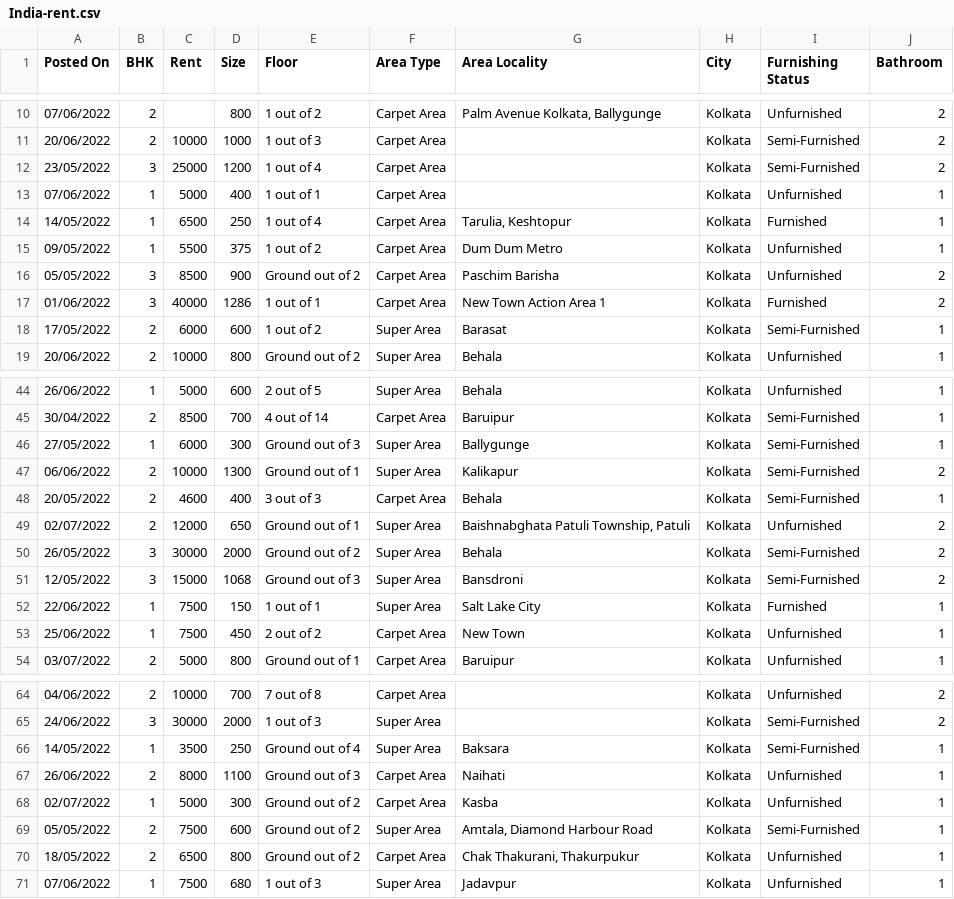
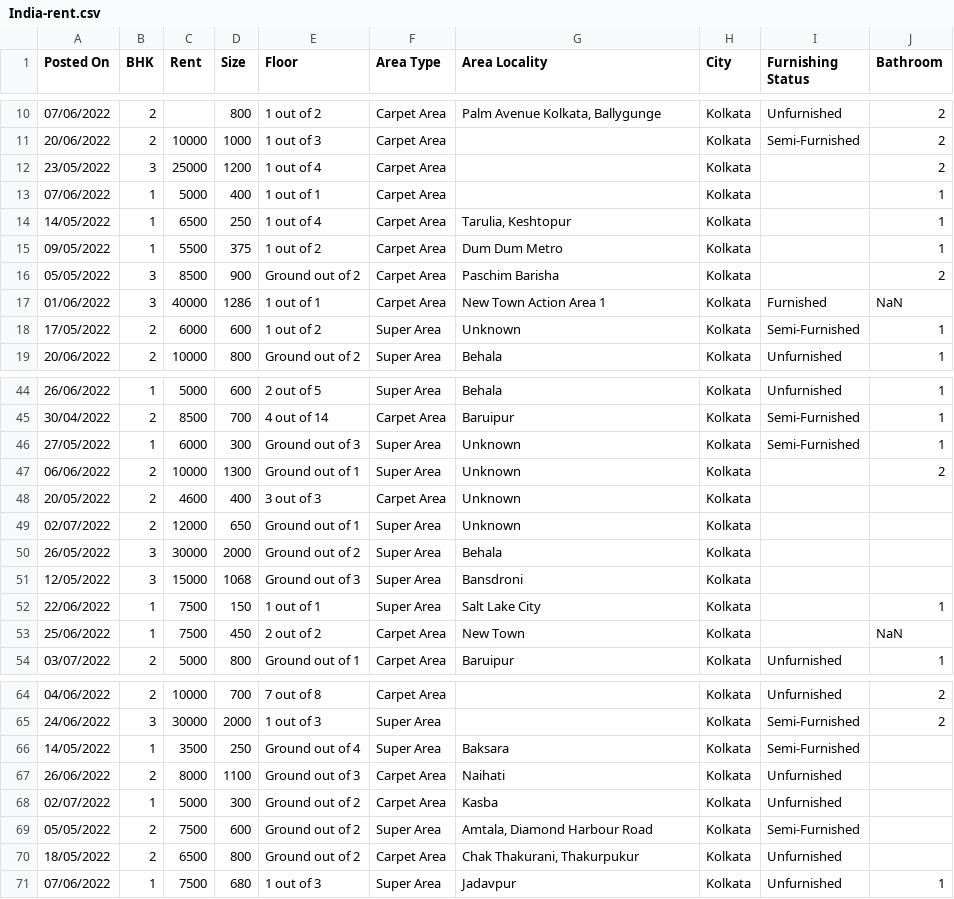
Before and after one commit to sonv/Teaching-Public, a CSV file: Fulbright/MATH105/Data/India-rent.csv, drawn as a sheet; only a part is shown, gaps mark what is left out; the diff covers the shown part only.

Commit message:
update

```diff
--- a/Fulbright/MATH105/Data/India-rent.csv
+++ b/Fulbright/MATH105/Data/India-rent.csv
@@ -11,9 +11,9 @@
 20/06/2022,2,10000,1000,1 out of 3,Carpet Area,,Kolkata,Semi-Furnished,2
-23/05/2022,3,25000,1200,1 out of 4,Carpet Area,,Kolkata,Semi-Furnished,2
-07/06/2022,1,5000,400,1 out of 1,Carpet Area,,Kolkata,Unfurnished,1
-14/05/2022,1,6500,250,1 out of 4,Carpet Area,"Tarulia, Keshtopur",Kolkata,Furnished,1
-09/05/2022,1,5500,375,1 out of 2,Carpet Area,Dum Dum Metro,Kolkata,Unfurnished,1
-05/05/2022,3,8500,900,Ground out of 2,Carpet Area,Paschim Barisha,Kolkata,Unfurnished,2
-01/06/2022,3,40000,1286,1 out of 1,Carpet Area,New Town Action Area 1,Kolkata,Furnished,2
-17/05/2022,2,6000,600,1 out of 2,Super Area,Barasat,Kolkata,Semi-Furnished,1
+23/05/2022,3,25000,1200,1 out of 4,Carpet Area,,Kolkata,,2
+07/06/2022,1,5000,400,1 out of 1,Carpet Area,,Kolkata,,1
+14/05/2022,1,6500,250,1 out of 4,Carpet Area,"Tarulia, Keshtopur",Kolkata,,1
+09/05/2022,1,5500,375,1 out of 2,Carpet Area,Dum Dum Metro,Kolkata,,1
+05/05/2022,3,8500,900,Ground out of 2,Carpet Area,Paschim Barisha,Kolkata,,2
+01/06/2022,3,40000,1286,1 out of 1,Carpet Area,New Town Action Area 1,Kolkata,Furnished,NaN
+17/05/2022,2,6000,600,1 out of 2,Super Area,Unknown,Kolkata,Semi-Furnished,1
 20/06/2022,2,10000,800,Ground out of 2,Super Area,Behala,Kolkata,Unfurnished,1
@@ -45,10 +45,10 @@
 30/04/2022,2,8500,700,4 out of 14,Carpet Area,Baruipur,Kolkata,Semi-Furnished,1
-27/05/2022,1,6000,300,Ground out of 3,Super Area,Ballygunge,Kolkata,Semi-Furnished,1
-06/06/2022,2,10000,1300,Ground out of 1,Super Area,Kalikapur,Kolkata,Semi-Furnished,2
-20/05/2022,2,4600,400,3 out of 3,Carpet Area,Behala,Kolkata,Semi-Furnished,1
-02/07/2022,2,12000,650,Ground out of 1,Super Area,"Baishnabghata Patuli Township, Patuli",Kolkata,Unfurnished,2
-26/05/2022,3,30000,2000,Ground out of 2,Super Area,Behala,Kolkata,Semi-Furnished,2
-12/05/2022,3,15000,1068,Ground out of 3,Super Area,Bansdroni,Kolkata,Semi-Furnished,2
-22/06/2022,1,7500,150,1 out of 1,Super Area,Salt Lake City,Kolkata,Furnished,1
-25/06/2022,1,7500,450,2 out of 2,Carpet Area,New Town,Kolkata,Unfurnished,1
+27/05/2022,1,6000,300,Ground out of 3,Super Area,Unknown,Kolkata,Semi-Furnished,1
+06/06/2022,2,10000,1300,Ground out of 1,Super Area,Unknown,Kolkata,,2
+20/05/2022,2,4600,400,3 out of 3,Carpet Area,Unknown,Kolkata,,
+02/07/2022,2,12000,650,Ground out of 1,Super Area,Unknown,Kolkata,,
+26/05/2022,3,30000,2000,Ground out of 2,Super Area,Behala,Kolkata,,
+12/05/2022,3,15000,1068,Ground out of 3,Super Area,Bansdroni,Kolkata,,
+22/06/2022,1,7500,150,1 out of 1,Super Area,Salt Lake City,Kolkata,,1
+25/06/2022,1,7500,450,2 out of 2,Carpet Area,New Town,Kolkata,,NaN
 03/07/2022,2,5000,800,Ground out of 1,Carpet Area,Baruipur,Kolkata,Unfurnished,1
@@ -65,7 +65,7 @@
 24/06/2022,3,30000,2000,1 out of 3,Super Area,,Kolkata,Semi-Furnished,2
-14/05/2022,1,3500,250,Ground out of 4,Super Area,Baksara,Kolkata,Semi-Furnished,1
-26/06/2022,2,8000,1100,Ground out of 3,Carpet Area,Naihati,Kolkata,Unfurnished,1
-02/07/2022,1,5000,300,Ground out of 2,Carpet Area,Kasba,Kolkata,Unfurnished,1
-05/05/2022,2,7500,600,Ground out of 2,Super Area,"Amtala, Diamond Harbour Road",Kolkata,Semi-Furnished,1
-18/05/2022,2,6500,800,Ground out of 2,Carpet Area,"Chak Thakurani, Thakurpukur",Kolkata,Unfurnished,1
+14/05/2022,1,3500,250,Ground out of 4,Super Area,Baksara,Kolkata,Semi-Furnished,
+26/06/2022,2,8000,1100,Ground out of 3,Carpet Area,Naihati,Kolkata,Unfurnished,
+02/07/2022,1,5000,300,Ground out of 2,Carpet Area,Kasba,Kolkata,Unfurnished,
+05/05/2022,2,7500,600,Ground out of 2,Super Area,"Amtala, Diamond Harbour Road",Kolkata,Semi-Furnished,
+18/05/2022,2,6500,800,Ground out of 2,Carpet Area,"Chak Thakurani, Thakurpukur",Kolkata,Unfurnished,
 07/06/2022,1,7500,680,1 out of 3,Super Area,Jadavpur,Kolkata,Unfurnished,1
```
Also changed, not shown: 12 edited cells elsewhere in this file.
